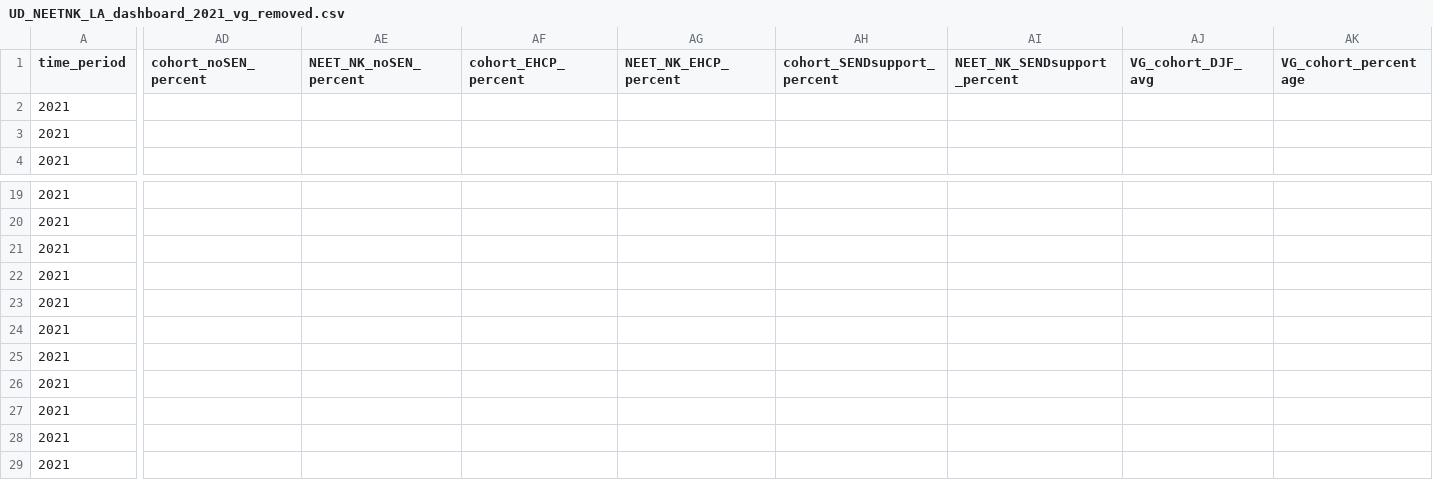
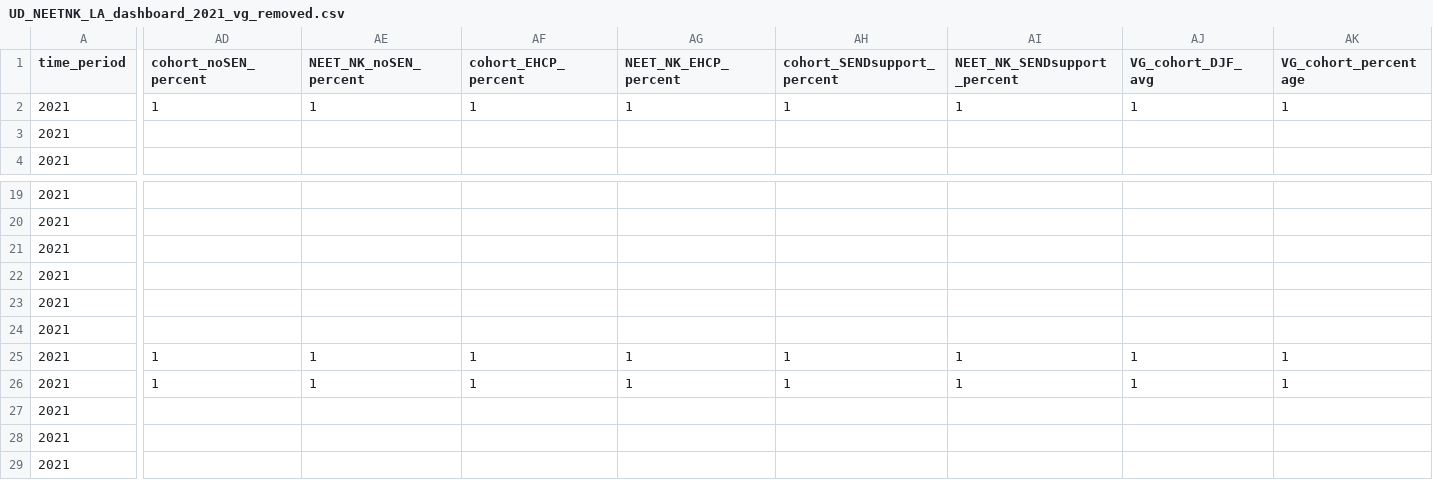
Before and after one commit to dfe-analytical-services/nccis_localauthority_dashboard, a CSV file: data/UD_NEETNK_LA_dashboard_2021_vg_removed.csv, drawn as a sheet; only a part is shown, gaps mark what is left out; the diff covers the shown part only; the diff names each change by its address in the sheet, - before the commit and + after, or states it on an @@ line.

Commit message:
Added code for VG and total participation guage

```diff
--- a/data/UD_NEETNK_LA_dashboard_2021_vg_removed.csv
+++ b/data/UD_NEETNK_LA_dashboard_2021_vg_removed.csv
-AD2 (cohort_noSEN_percent): (empty)
+AD2 (cohort_noSEN_percent): 1
-AE2 (NEET_NK_noSEN_percent): (empty)
+AE2 (NEET_NK_noSEN_percent): 1
-AF2 (cohort_EHCP_percent): (empty)
+AF2 (cohort_EHCP_percent): 1
-AG2 (NEET_NK_EHCP_percent): (empty)
+AG2 (NEET_NK_EHCP_percent): 1
-AH2 (cohort_SENDsupport_percent): (empty)
+AH2 (cohort_SENDsupport_percent): 1
-AI2 (NEET_NK_SENDsupport_percent): (empty)
+AI2 (NEET_NK_SENDsupport_percent): 1
-AJ2 (VG_cohort_DJF_avg): (empty)
+AJ2 (VG_cohort_DJF_avg): 1
-AK2 (VG_cohort_percentage): (empty)
+AK2 (VG_cohort_percentage): 1
-AD25:AD26 (cohort_noSEN_percent): (empty)
+AD25:AD26 (cohort_noSEN_percent): 1
-AE25:AE26 (NEET_NK_noSEN_percent): (empty)
+AE25:AE26 (NEET_NK_noSEN_percent): 1
-AF25:AF26 (cohort_EHCP_percent): (empty)
+AF25:AF26 (cohort_EHCP_percent): 1
-AG25:AG26 (NEET_NK_EHCP_percent): (empty)
+AG25:AG26 (NEET_NK_EHCP_percent): 1
-AH25:AH26 (cohort_SENDsupport_percent): (empty)
+AH25:AH26 (cohort_SENDsupport_percent): 1
-AI25:AI26 (NEET_NK_SENDsupport_percent): (empty)
+AI25:AI26 (NEET_NK_SENDsupport_percent): 1
-AJ25:AJ26 (VG_cohort_DJF_avg): (empty)
+AJ25:AJ26 (VG_cohort_DJF_avg): 1
-AK25:AK26 (VG_cohort_percentage): (empty)
+AK25:AK26 (VG_cohort_percentage): 1
```
Also changed, not shown: 3 edited cells elsewhere in this file, 5 other files.
